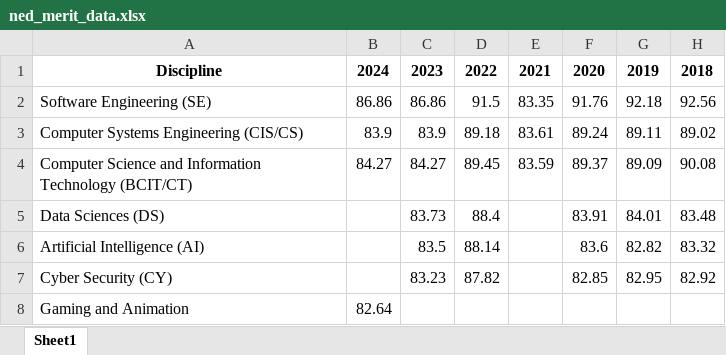
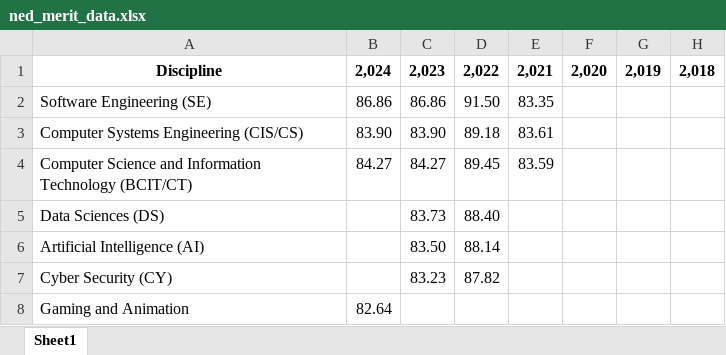
Before and after one commit to Faze789/scholar_app, an Excel workbook: ned_merit_data.xlsx, sheet Sheet1, drawn as a sheet; only a part is shown; values as stored, in another font and other column widths than the file's, no borders; the diff covers the shown part only; the diff names each change by its address in the sheet, - before the commit and + after, or states it on an @@ line.

```diff
--- a/ned_merit_data.xlsx (sheet Sheet1)
+++ b/ned_merit_data.xlsx (sheet Sheet1)
-B1: 2024
+B1: 2,024
-C1: 2023
+C1: 2,023
-D1: 2022
+D1: 2,022
-E1: 2021
+E1: 2,021
-F1: 2020
+F1: 2,020
-G1: 2019
+G1: 2,019
-H1: 2018
+H1: 2,018
-D2: 91.5
+D2: 91.50
-F2: 91.76
+F2: (empty)
-G2: 92.18
+G2: (empty)
-H2: 92.56
+H2: (empty)
-B3: 83.9
+B3: 83.90
-C3: 83.9
+C3: 83.90
-F3: 89.24
+F3: (empty)
-G3: 89.11
+G3: (empty)
-H3: 89.02
+H3: (empty)
-F4: 89.37
+F4: (empty)
-G4: 89.09
+G4: (empty)
-H4: 90.08
+H4: (empty)
-D5: 88.4
+D5: 88.40
-F5: 83.91
+F5: (empty)
-G5: 84.01
+G5: (empty)
-H5: 83.48
+H5: (empty)
-C6: 83.5
+C6: 83.50
-F6: 83.6
+F6: (empty)
-G6: 82.82
+G6: (empty)
-H6: 83.32
+H6: (empty)
-F7: 82.85
+F7: (empty)
-G7: 82.95
+G7: (empty)
-H7: 82.92
+H7: (empty)
```
Also changed, not shown: 36 edited cells elsewhere in this sheet, uet_merit_list.xlsx, 18 other files.
